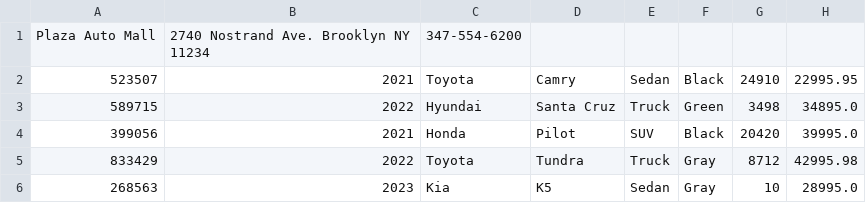
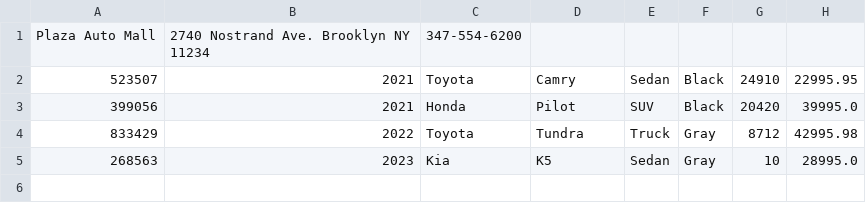
Before and after one commit to NDayan31/adv-deapership-project, a CSV file: DealershipInventory.csv, drawn as a sheet; the diff names each change by its address in the sheet, - before the commit and + after, or states it on an @@ line.

```diff
--- a/DealershipInventory.csv
+++ b/DealershipInventory.csv
-row 3: 589715 | 2022 | Hyundai | Santa Cruz | Truck | Green | 3498 | 34895.0
```
Also changed, not shown: contracts.csv, 6 other files.
